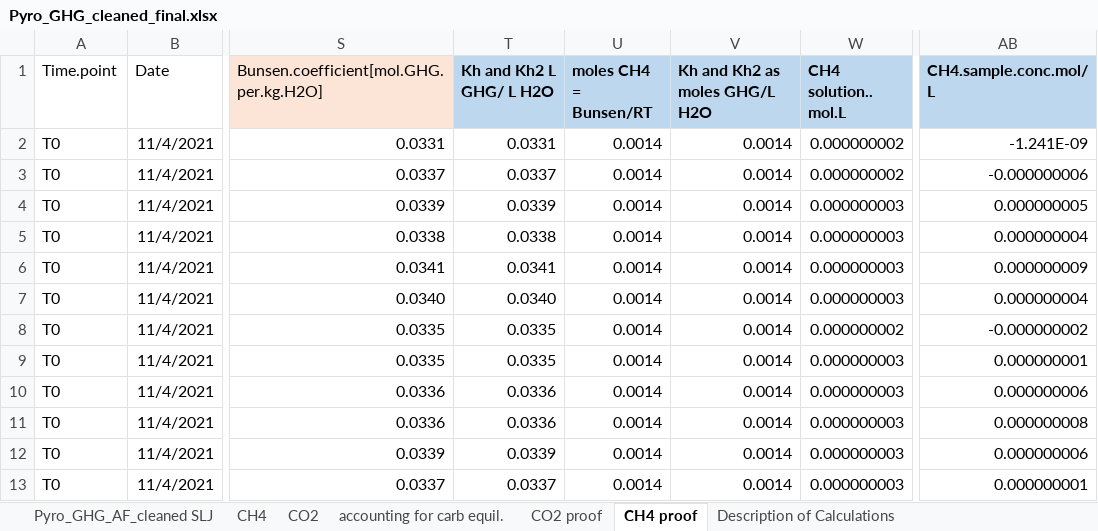
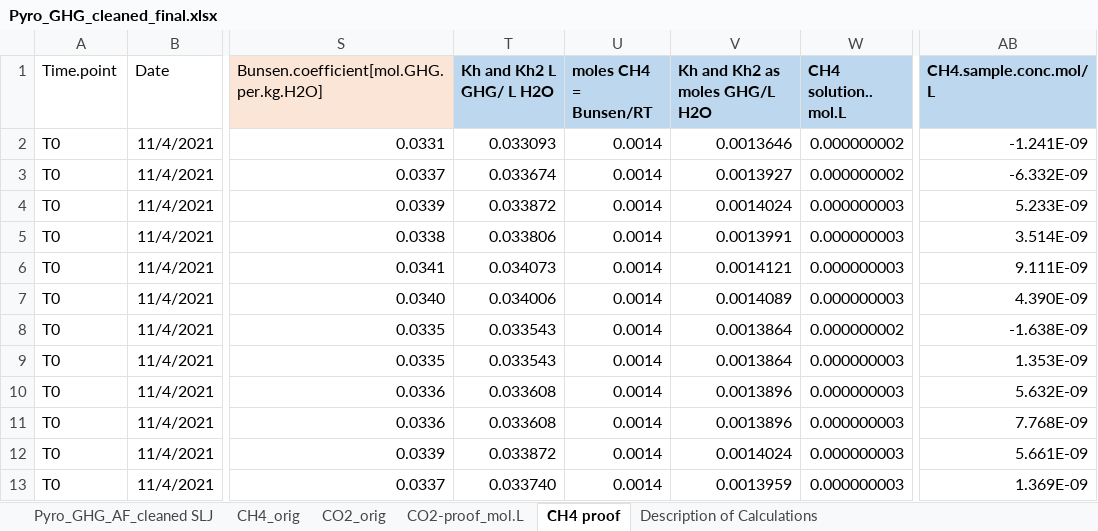
Before and after one commit to cbwall/Pyromania, an Excel workbook: data/GH.gases/raw and info/Pyro_GHG_cleaned_final.xlsx, sheet CH4 proof, drawn as a sheet; only a part is shown, gaps mark what is left out; values as stored, in another font and other column widths than the file's, no borders; the diff covers the shown part only; the diff names each change by its address in the sheet, - before the commit and + after, or states it on an @@ line.

```diff
--- a/data/GH.gases/raw and info/Pyro_GHG_cleaned_final.xlsx (sheet CH4 proof)
+++ b/data/GH.gases/raw and info/Pyro_GHG_cleaned_final.xlsx (sheet CH4 proof)
-sheet tab: CH4
+sheet tab: CH4_orig
-sheet tab: CO2
+sheet tab: CO2_orig
-sheet tab: accounting for carb equil.
-sheet tab: CO2 proof
+sheet tab: CO2-proof_mol.L
-T2 (Kh and Kh2 L GHG/ L H2O): 0.0331
+T2 (Kh and Kh2 L GHG/ L H2O): 0.033093
-V2 (Kh and Kh2 as moles GHG/L H2O): 0.0014
+V2 (Kh and Kh2 as moles GHG/L H2O): 0.0013646
-T3 (Kh and Kh2 L GHG/ L H2O): 0.0337
+T3 (Kh and Kh2 L GHG/ L H2O): 0.033674
-V3 (Kh and Kh2 as moles GHG/L H2O): 0.0014
+V3 (Kh and Kh2 as moles GHG/L H2O): 0.0013927
-AB3 (CH4.sample.conc.mol/L): -0.000000006
+AB3 (CH4.sample.conc.mol/L): -6.332E-09
-T4 (Kh and Kh2 L GHG/ L H2O): 0.0339
+T4 (Kh and Kh2 L GHG/ L H2O): 0.033872
-V4 (Kh and Kh2 as moles GHG/L H2O): 0.0014
+V4 (Kh and Kh2 as moles GHG/L H2O): 0.0014024
-AB4 (CH4.sample.conc.mol/L): 0.000000005
+AB4 (CH4.sample.conc.mol/L): 5.233E-09
-T5 (Kh and Kh2 L GHG/ L H2O): 0.0338
+T5 (Kh and Kh2 L GHG/ L H2O): 0.033806
-V5 (Kh and Kh2 as moles GHG/L H2O): 0.0014
+V5 (Kh and Kh2 as moles GHG/L H2O): 0.0013991
-AB5 (CH4.sample.conc.mol/L): 0.000000004
+AB5 (CH4.sample.conc.mol/L): 3.514E-09
-T6 (Kh and Kh2 L GHG/ L H2O): 0.0341
+T6 (Kh and Kh2 L GHG/ L H2O): 0.034073
-V6 (Kh and Kh2 as moles GHG/L H2O): 0.0014
+V6 (Kh and Kh2 as moles GHG/L H2O): 0.0014121
-AB6 (CH4.sample.conc.mol/L): 0.000000009
+AB6 (CH4.sample.conc.mol/L): 9.111E-09
-T7 (Kh and Kh2 L GHG/ L H2O): 0.0340
+T7 (Kh and Kh2 L GHG/ L H2O): 0.034006
-V7 (Kh and Kh2 as moles GHG/L H2O): 0.0014
+V7 (Kh and Kh2 as moles GHG/L H2O): 0.0014089
-AB7 (CH4.sample.conc.mol/L): 0.000000004
+AB7 (CH4.sample.conc.mol/L): 4.390E-09
-T8:T9 (Kh and Kh2 L GHG/ L H2O): 0.0335
+T8:T9 (Kh and Kh2 L GHG/ L H2O): 0.033543
-V8:V9 (Kh and Kh2 as moles GHG/L H2O): 0.0014
+V8:V9 (Kh and Kh2 as moles GHG/L H2O): 0.0013864
-AB8 (CH4.sample.conc.mol/L): -0.000000002
+AB8 (CH4.sample.conc.mol/L): -1.638E-09
-AB9 (CH4.sample.conc.mol/L): 0.000000001
+AB9 (CH4.sample.conc.mol/L): 1.353E-09
-T10:T11 (Kh and Kh2 L GHG/ L H2O): 0.0336
+T10:T11 (Kh and Kh2 L GHG/ L H2O): 0.033608
-V10:V11 (Kh and Kh2 as moles GHG/L H2O): 0.0014
+V10:V11 (Kh and Kh2 as moles GHG/L H2O): 0.0013896
-AB10 (CH4.sample.conc.mol/L): 0.000000006
+AB10 (CH4.sample.conc.mol/L): 5.632E-09
-AB11 (CH4.sample.conc.mol/L): 0.000000008
+AB11 (CH4.sample.conc.mol/L): 7.768E-09
-T12 (Kh and Kh2 L GHG/ L H2O): 0.0339
+T12 (Kh and Kh2 L GHG/ L H2O): 0.033872
-V12 (Kh and Kh2 as moles GHG/L H2O): 0.0014
+V12 (Kh and Kh2 as moles GHG/L H2O): 0.0014024
-AB12 (CH4.sample.conc.mol/L): 0.000000006
+AB12 (CH4.sample.conc.mol/L): 5.661E-09
-T13 (Kh and Kh2 L GHG/ L H2O): 0.0337
+T13 (Kh and Kh2 L GHG/ L H2O): 0.033740
-V13 (Kh and Kh2 as moles GHG/L H2O): 0.0014
+V13 (Kh and Kh2 as moles GHG/L H2O): 0.0013959
-AB13 (CH4.sample.conc.mol/L): 0.000000001
+AB13 (CH4.sample.conc.mol/L): 1.369E-09
```
Also changed, not shown: 3 removed rows and 327 edited cells elsewhere in this sheet, sheet CH4_orig, sheet CO2_orig, sheet Description of Calculations, formulas that keep their value, 29 other files.
